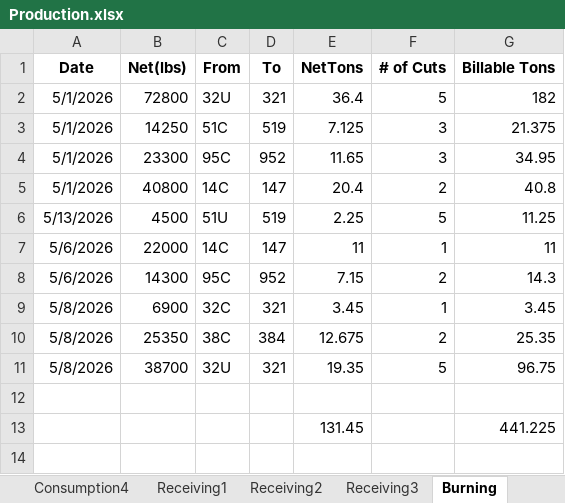
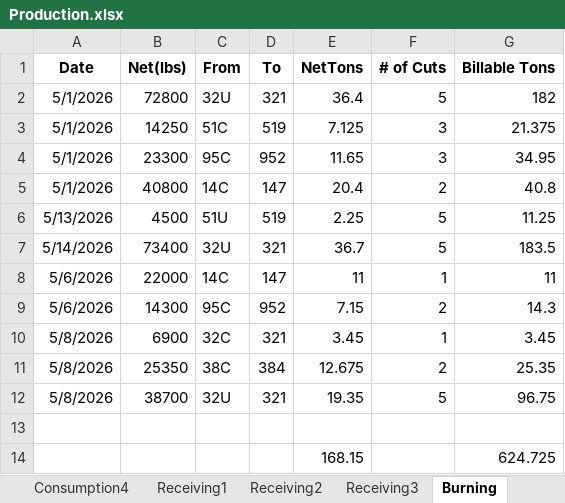
Before and after one commit to Harsco36Map/Yardmap, an Excel workbook: Production.xlsx, sheet Burning, drawn as a sheet; values as stored, in another font and other column widths than the file's, no borders; removed rows and columns are numbered as before the commit, all else as after; the diff names each change by its address in the sheet, - before the commit and + after, or states it on an @@ line.

Commit message:
Add files via upload

```diff
--- a/Production.xlsx (sheet Burning)
+++ b/Production.xlsx (sheet Burning)
+row 7: 5/14/2026 | 73400 | 32U | 321 | 36.7 | 5 | 183.5
-row 13:  |  |  |  | 131.45 |  | 441.225
+row 14:  |  |  |  | 168.15 |  | 624.725
```
Also changed, not shown: sheet Breaking.
